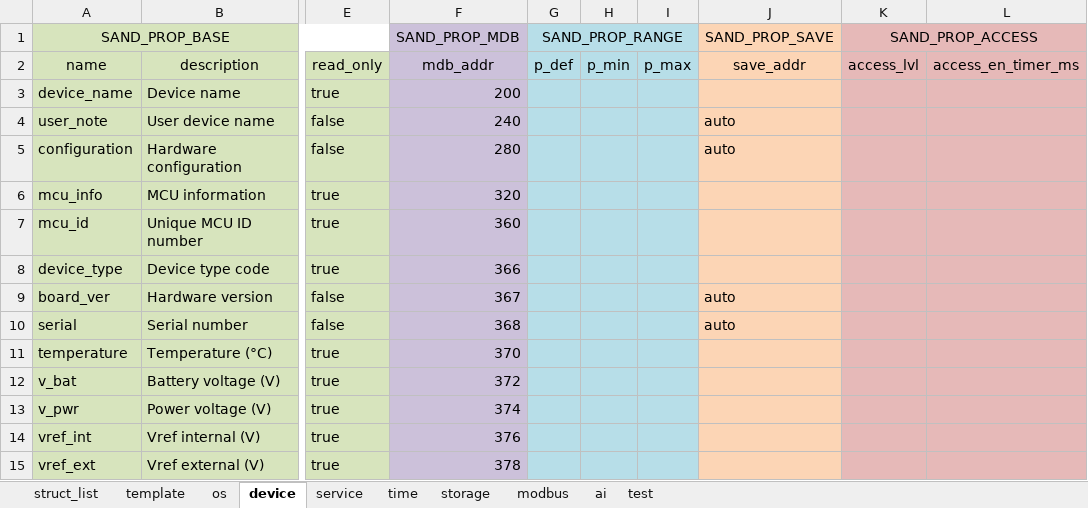
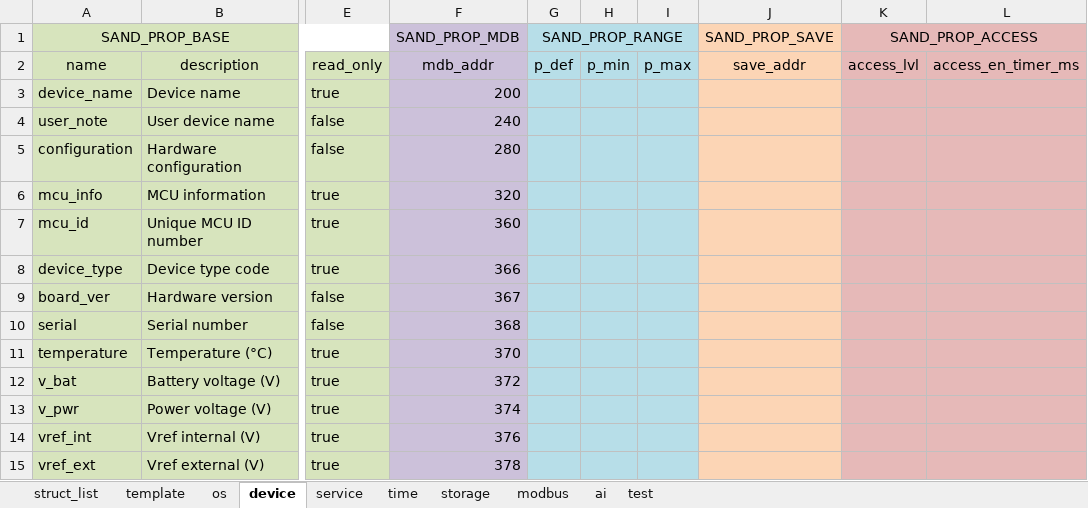
Before and after one commit to Airat91/SAND, an Excel workbook: generator/input/reg_maps/reg_map_sand_ai.xlsx, sheet device, drawn as a sheet; only a part is shown, gaps mark what is left out; values as stored, in another font and other column widths than the file's, no borders; the diff names each change by its address in the sheet, - before the commit and + after, or states it on an @@ line.

```diff
--- a/generator/input/reg_maps/reg_map_sand_ai.xlsx (sheet device)
+++ b/generator/input/reg_maps/reg_map_sand_ai.xlsx (sheet device)
-J4:J5 (SAND_PROP_SAVE): auto
+J4:J5 (SAND_PROP_SAVE): (empty)
-J9:J10 (SAND_PROP_SAVE): auto
+J9:J10 (SAND_PROP_SAVE): (empty)
```
Also changed, not shown: sheet modbus, sheet ai, 4 other files.
